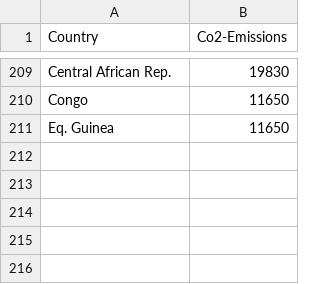
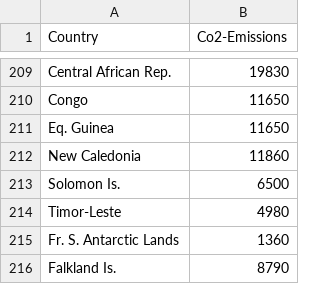
Before and after one commit to zeyuanliMonash/fit3179, a CSV file: world-data-2023.csv, drawn as a sheet; only a part is shown, gaps mark what is left out; the diff names each change by its address in the sheet, - before the commit and + after, or states it on an @@ line.

Commit message:
Update world-data-2023.csv

```diff
--- a/world-data-2023.csv
+++ b/world-data-2023.csv
+row 212: New Caledonia | 11860
+row 213: Solomon Is. | 6500
+row 214: Timor-Leste | 4980
+row 215: Fr. S. Antarctic Lands | 1360
+row 216: Falkland Is. | 8790
```
